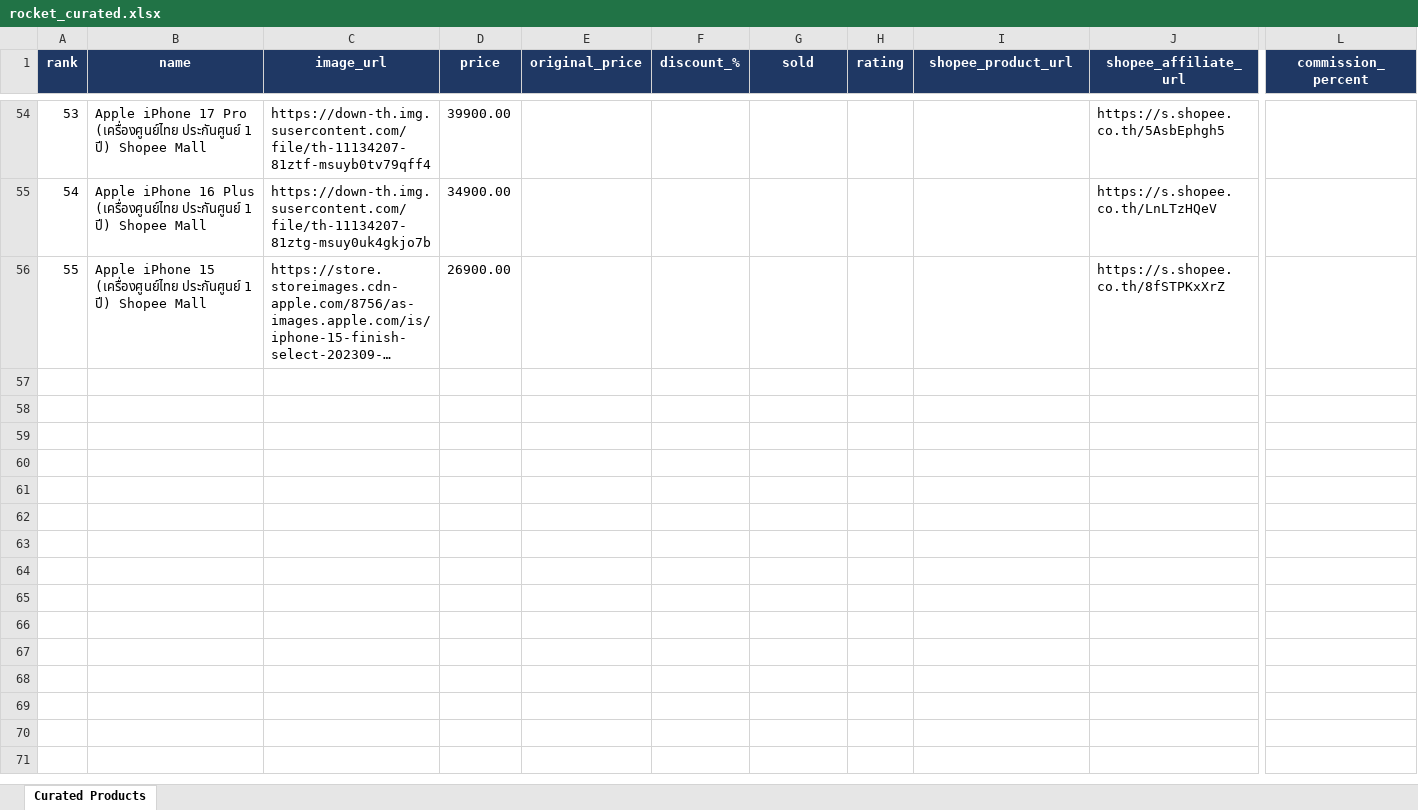
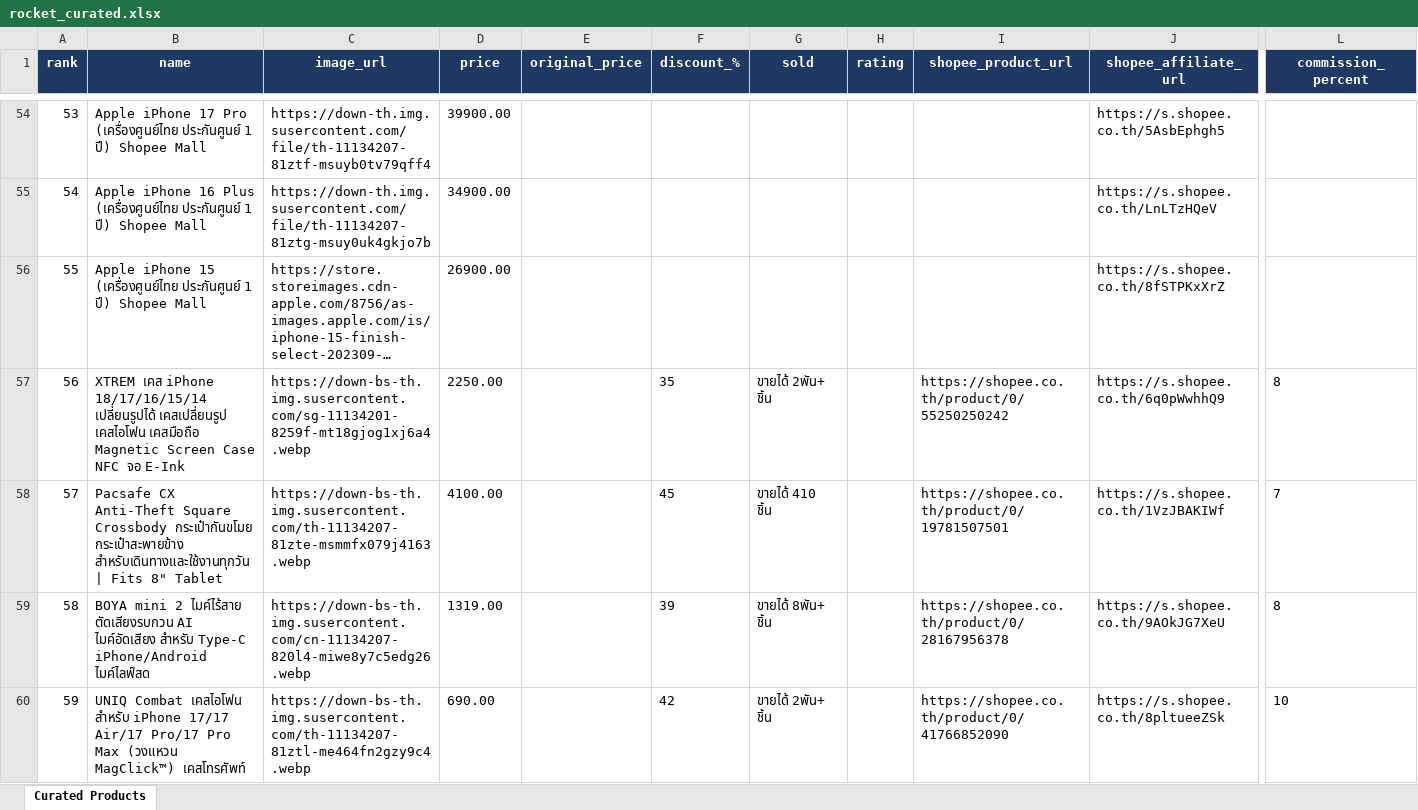
Before and after one commit to tongono-creator/rocket, an Excel workbook: affiliate_data/rocket_curated.xlsx, sheet Curated Products, drawn as a sheet; only a part is shown, gaps mark what is left out; long unchanged cells end in …; values as stored, in another font and other column widths than the file's, no borders; rows hold the shown columns only; the diff covers the shown part only; the diff names each change by its address in the sheet, - before the commit and + after, or states it on an @@ line.

```diff
--- a/affiliate_data/rocket_curated.xlsx (sheet Curated Products)
+++ b/affiliate_data/rocket_curated.xlsx (sheet Curated Products)
+row 57: 56 | XTREM เคส iPhone 18/17/16/15/14 เปลี่ยนรูปได้ เคสเปลี่ยนรูป เคสไอโฟน เคสมือถือ Magnetic Screen Case NFC จอ E-Ink | https://down-bs-th.img.susercontent.com/sg-11134201-8259f-mt18gjog1xj6a4.webp | 2250.00 |  | 35 | ขายได้ 2พัน+ ชิ้น |  | https://shopee.co.th/product/0/55250250242 | https://s.shopee.co.th/6q0pWwhhQ9 | 8
+row 58: 57 | Pacsafe CX Anti-Theft Square Crossbody กระเป๋ากันขโมย กระเป๋าสะพายข้าง สำหรับเดินทางและใช้งานทุกวัน | Fits 8" Tablet | https://down-bs-th.img.susercontent.com/th-11134207-81zte-msmmfx079j4163.webp | 4100.00 |  | 45 | ขายได้ 410 ชิ้น |  | https://shopee.co.th/product/0/19781507501 | https://s.shopee.co.th/1VzJBAKIWf | 7
+row 59: 58 | BOYA mini 2 ไมค์ไร้สาย ตัดเสียงรบกวน AI ไมค์อัดเสียง สําหรับ Type-C iPhone/Android ไมค์ไลฟ์สด | https://down-bs-th.img.susercontent.com/cn-11134207-820l4-miwe8y7c5edg26.webp | 1319.00 |  | 39 | ขายได้ 8พัน+ ชิ้น |  | https://shopee.co.th/product/0/28167956378 | https://s.shopee.co.th/9AOkJG7XeU | 8
+row 60: 59 | UNIQ Combat เคสไอโฟน สำหรับ iPhone 17/17 Air/17 Pro/17 Pro Max (วงแหวน MagClick™) เคสโทรศัพท์ | https://down-bs-th.img.susercontent.com/th-11134207-81ztl-me464fn2gzy9c4.webp | 690.00 |  | 42 | ขายได้ 2พัน+ ชิ้น |  | https://shopee.co.th/product/0/41766852090 | https://s.shopee.co.th/8pltueeZSk | 10
```
Also changed, not shown: 12 added rows elsewhere in this sheet, affiliate_data/สินค้าขายดี.xlsx, affiliate_products.xlsx, 1 other file.
